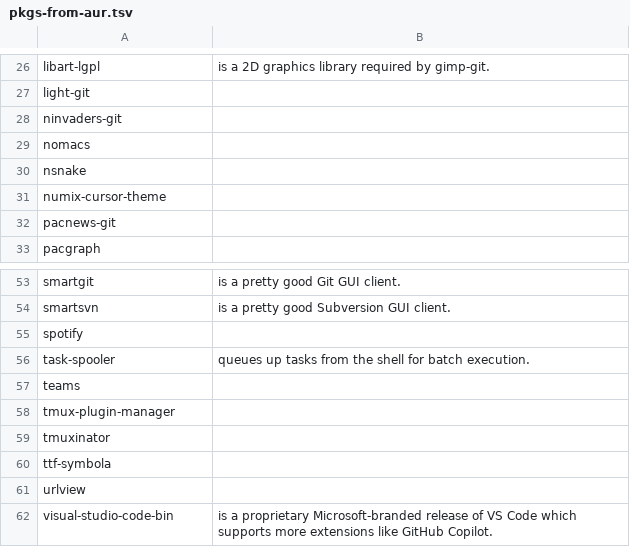
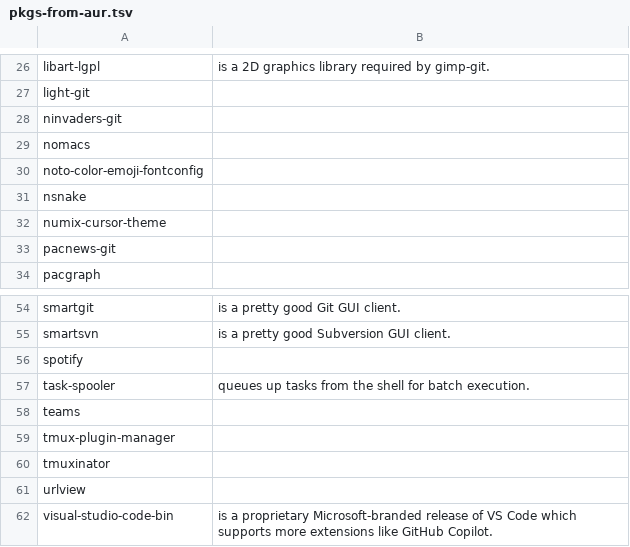
Before and after one commit to 00riddle00/npBuild, a TSV file: package-lists/pkgs-from-aur.tsv, drawn as a sheet; only a part is shown, gaps mark what is left out; removed rows and columns are numbered as before the commit, all else as after; the diff names each change by its address in the sheet, - before the commit and + after, or states it on an @@ line.

```diff
--- a/package-lists/pkgs-from-aur.tsv
+++ b/package-lists/pkgs-from-aur.tsv
+row 30: noto-color-emoji-fontconfig
-row 60: ttf-symbola
```
Also changed, not shown: package-lists/pkgs-from-official.tsv.
